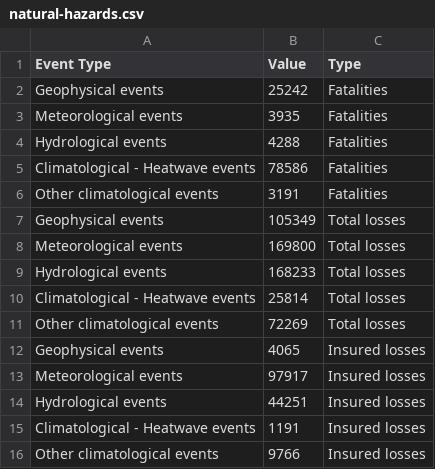
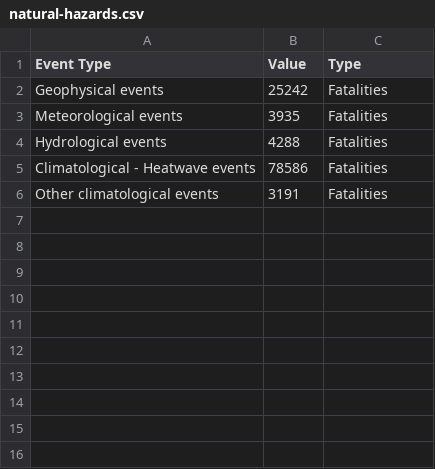
Before and after one commit to ksegal01/final-project, a CSV file: Human_Impact/natural-hazards.csv, drawn as a sheet.

```diff
--- a/Human_Impact/natural-hazards.csv
+++ b/Human_Impact/natural-hazards.csv
@@ -6,11 +6 @@ Climatological - Heatwave events,78586,Fatalities
 Other climatological events,3191,Fatalities
-Geophysical events,105349,Total losses
-Meteorological events,169800,Total losses
-Hydrological events,168233,Total losses
-Climatological - Heatwave events,25814,Total losses
-Other climatological events,72269,Total losses
-Geophysical events,4065,Insured losses
-Meteorological events,97917,Insured losses
-Hydrological events,44251,Insured losses
-Climatological - Heatwave events,1191,Insured losses
-Other climatological events,9766,Insured losses
```
Also changed, not shown: 9 other files.
